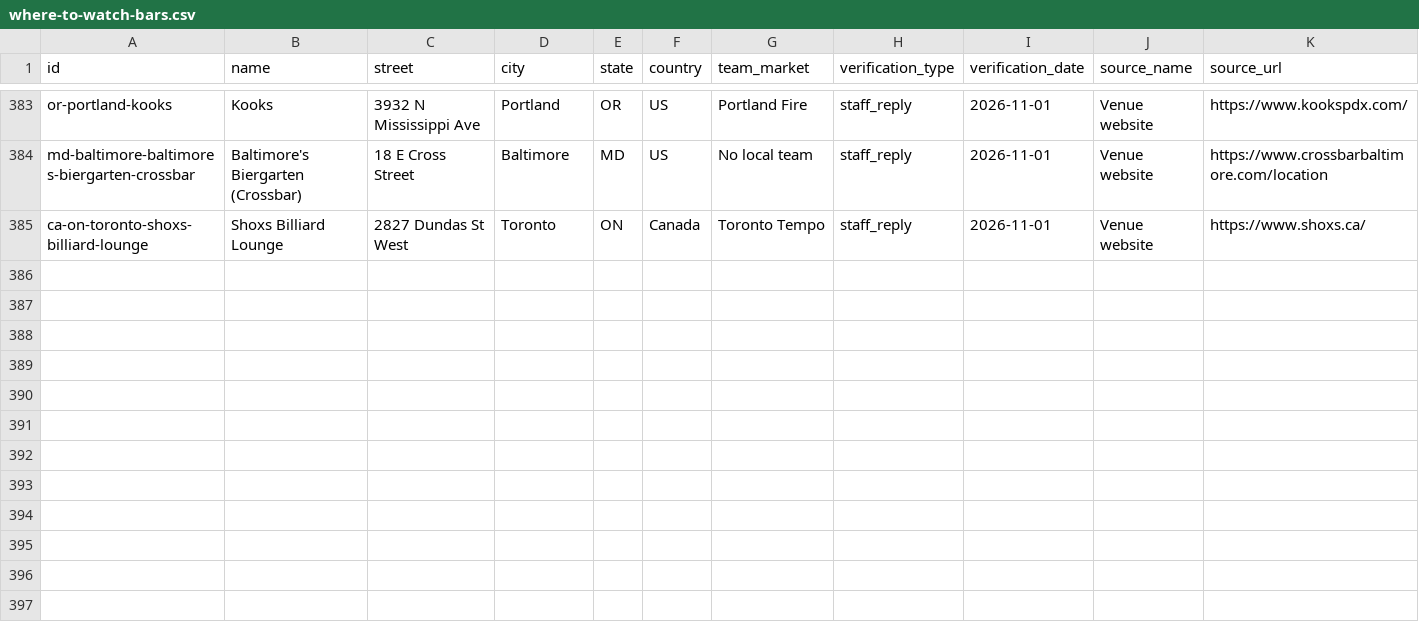
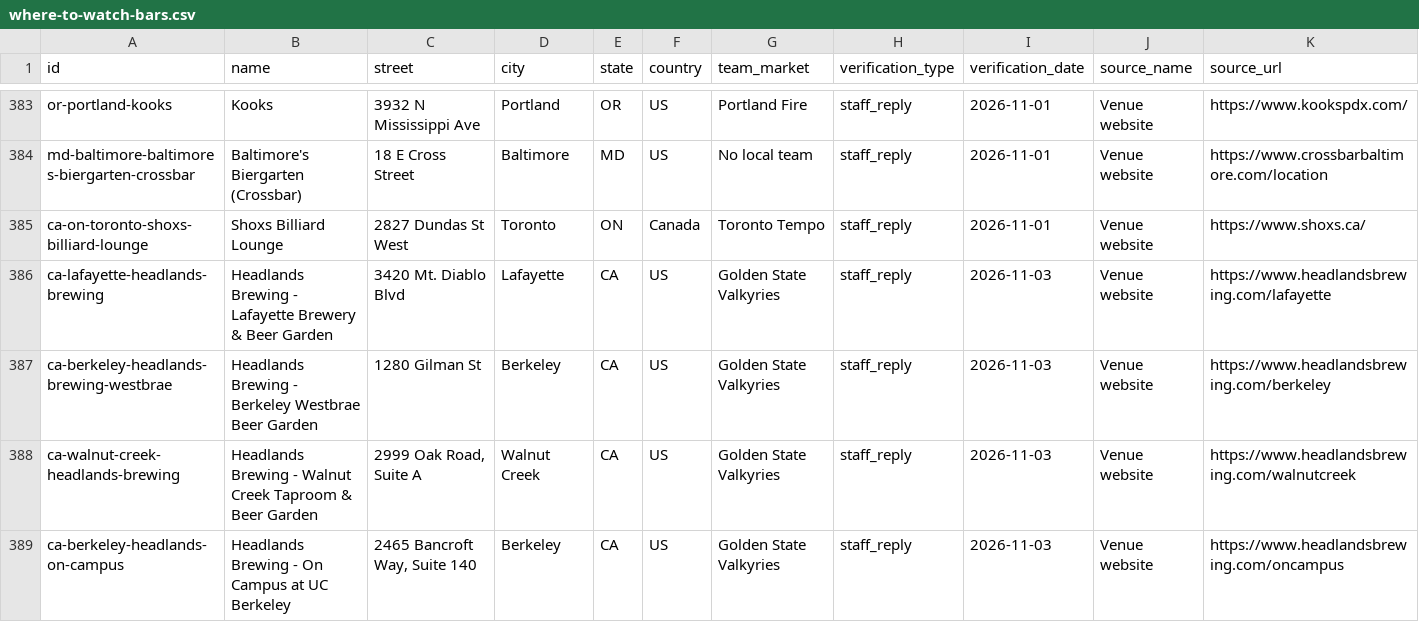
Before and after one commit to ryanmoalemi/fullcourtbuckets, a CSV file: data/where-to-watch-bars.csv, drawn as a sheet; only a part is shown, gaps mark what is left out; rows hold the shown columns only; the diff names each change by its address in the sheet, - before the commit and + after, or states it on an @@ line.

```diff
--- a/data/where-to-watch-bars.csv
+++ b/data/where-to-watch-bars.csv
+row 386: ca-lafayette-headlands-brewing | Headlands Brewing - Lafayette Brewery & Beer Garden | 3420 Mt. Diablo Blvd | Lafayette | CA | US | Golden State Valkyries | staff_reply | 2026-11-03 | Venue website | https://www.headlandsbrewing.com/lafayette
+row 387: ca-berkeley-headlands-brewing-westbrae | Headlands Brewing - Berkeley Westbrae Beer Garden | 1280 Gilman St | Berkeley | CA | US | Golden State Valkyries | staff_reply | 2026-11-03 | Venue website | https://www.headlandsbrewing.com/berkeley
+row 388: ca-walnut-creek-headlands-brewing | Headlands Brewing - Walnut Creek Taproom & Beer Garden | 2999 Oak Road, Suite A | Walnut Creek | CA | US | Golden State Valkyries | staff_reply | 2026-11-03 | Venue website | https://www.headlandsbrewing.com/walnutcreek
+row 389: ca-berkeley-headlands-on-campus | Headlands Brewing - On Campus at UC Berkeley | 2465 Bancroft Way, Suite 140 | Berkeley | CA | US | Golden State Valkyries | staff_reply | 2026-11-03 | Venue website | https://www.headlandsbrewing.com/oncampus
```
Also changed, not shown: wnba/where-to-watch/where-to-watch-wnba-bars.csv, 29 other files.
